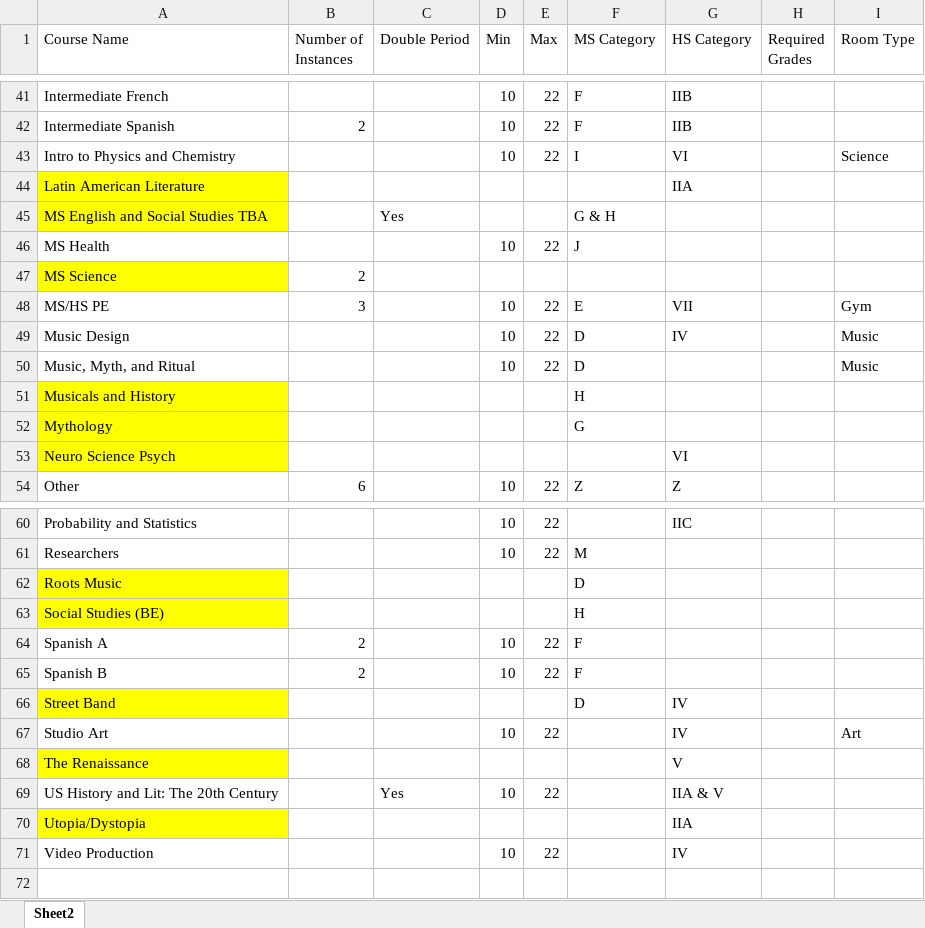
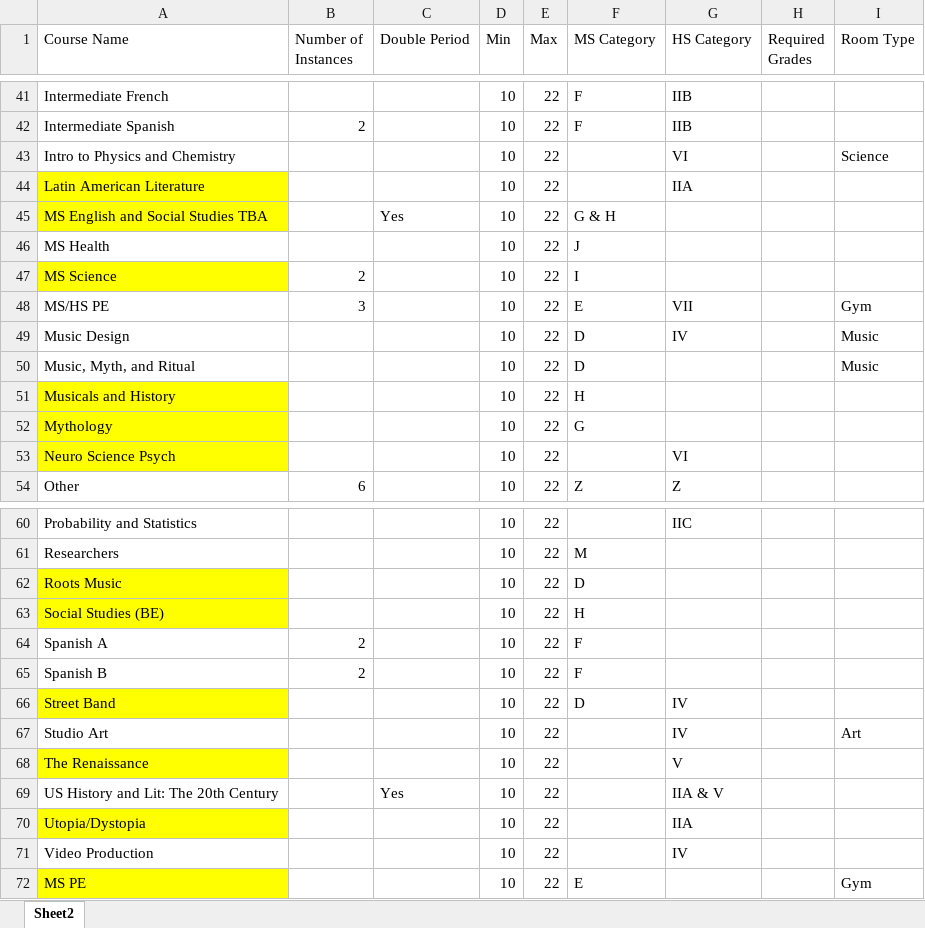
Before and after one commit to dayonenotdaytwo/LACS_Scheduler, an Excel workbook: Resources/18_19/Input1_Refactored.xlsx, sheet Sheet2, drawn as a sheet; only a part is shown, gaps mark what is left out; values as stored, in another font and other column widths than the file's, no borders; the diff covers the shown part only; the diff names each change by its address in the sheet, - before the commit and + after, or states it on an @@ line.

```diff
--- a/Resources/18_19/Input1_Refactored.xlsx (sheet Sheet2)
+++ b/Resources/18_19/Input1_Refactored.xlsx (sheet Sheet2)
-F43 (MS Category): I
+F43 (MS Category): (empty)
-D44:D45 (Min): (empty)
+D44:D45 (Min): 10
-E44:E45 (Max): (empty)
+E44:E45 (Max): 22
-D47 (Min): (empty)
+D47 (Min): 10
-E47 (Max): (empty)
+E47 (Max): 22
-F47 (MS Category): (empty)
+F47 (MS Category): I
-D51:D53 (Min): (empty)
+D51:D53 (Min): 10
-E51:E53 (Max): (empty)
+E51:E53 (Max): 22
-D62:D63 (Min): (empty)
+D62:D63 (Min): 10
-E62:E63 (Max): (empty)
+E62:E63 (Max): 22
-D66 (Min): (empty)
+D66 (Min): 10
-E66 (Max): (empty)
+E66 (Max): 22
-D68 (Min): (empty)
+D68 (Min): 10
-E68 (Max): (empty)
+E68 (Max): 22
-D70 (Min): (empty)
+D70 (Min): 10
-E70 (Max): (empty)
+E70 (Max): 22
+row 72: MS PE |  |  | 10 | 22 | E |  |  | Gym
```
Also changed, not shown: 16 edited cells elsewhere in this sheet, 2 other files.
